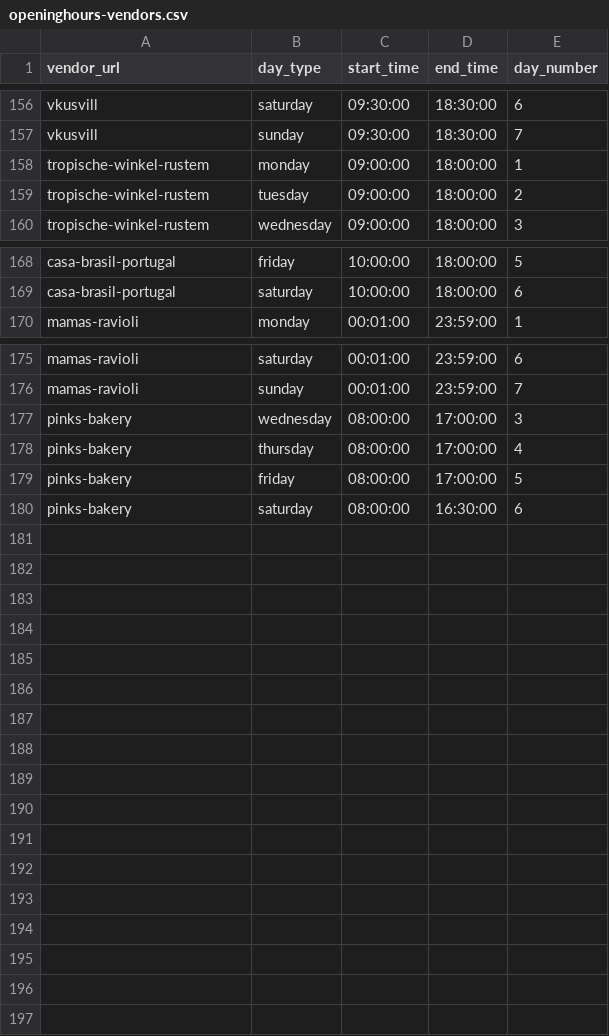
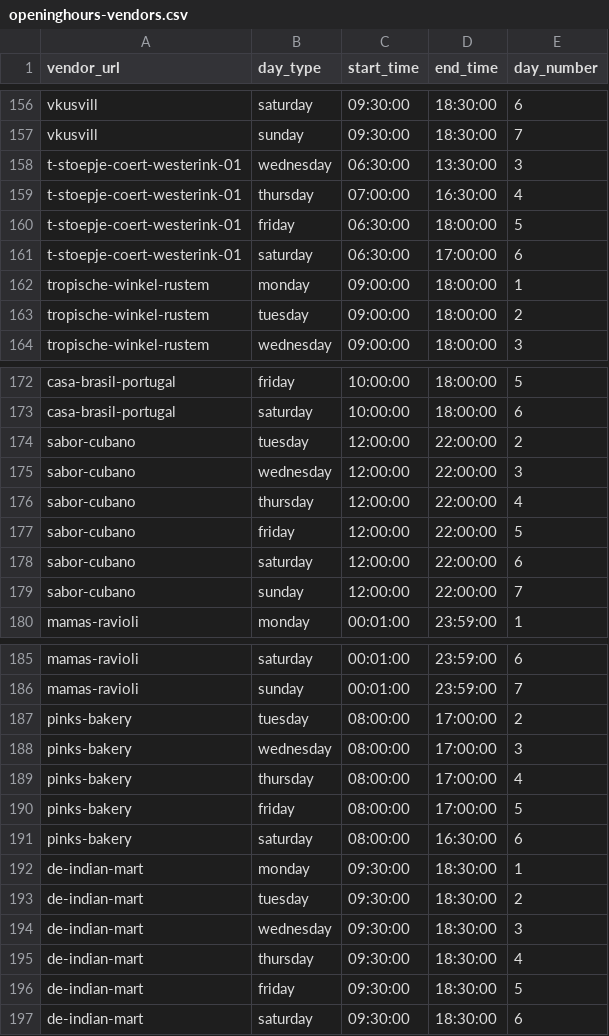
Before and after one commit to localheroesonline/website-2021, a CSV file: _data/openinghours-vendors.csv, drawn as a sheet; only a part is shown, gaps mark what is left out; the diff covers the shown part only.

Commit message:
Fresh generated data

```diff
--- a/_data/openinghours-vendors.csv
+++ b/_data/openinghours-vendors.csv
@@ -157,2 +157,6 @@ vkusvill,saturday,09:30:00,18:30:00,6
 vkusvill,sunday,09:30:00,18:30:00,7
+t-stoepje-coert-westerink-01,wednesday,06:30:00,13:30:00,3
+t-stoepje-coert-westerink-01,thursday,07:00:00,16:30:00,4
+t-stoepje-coert-westerink-01,friday,06:30:00,18:00:00,5
+t-stoepje-coert-westerink-01,saturday,06:30:00,17:00:00,6
 tropische-winkel-rustem,monday,09:00:00,18:00:00,1
@@ -169,2 +173,8 @@ casa-brasil-portugal,friday,10:00:00,18:00:00,5
 casa-brasil-portugal,saturday,10:00:00,18:00:00,6
+sabor-cubano,tuesday,12:00:00,22:00:00,2
+sabor-cubano,wednesday,12:00:00,22:00:00,3
+sabor-cubano,thursday,12:00:00,22:00:00,4
+sabor-cubano,friday,12:00:00,22:00:00,5
+sabor-cubano,saturday,12:00:00,22:00:00,6
+sabor-cubano,sunday,12:00:00,22:00:00,7
 mamas-ravioli,monday,00:01:00,23:59:00,1
@@ -176,2 +186,3 @@ mamas-ravioli,saturday,00:01:00,23:59:00,6
 mamas-ravioli,sunday,00:01:00,23:59:00,7
+pinks-bakery,tuesday,08:00:00,17:00:00,2
 pinks-bakery,wednesday,08:00:00,17:00:00,3
@@ -180 +191,7 @@ pinks-bakery,friday,08:00:00,17:00:00,5
 pinks-bakery,saturday,08:00:00,16:30:00,6
+de-indian-mart,monday,09:30:00,18:30:00,1
+de-indian-mart,tuesday,09:30:00,18:30:00,2
+de-indian-mart,wednesday,09:30:00,18:30:00,3
+de-indian-mart,thursday,09:30:00,18:30:00,4
+de-indian-mart,friday,09:30:00,18:30:00,5
+de-indian-mart,saturday,09:30:00,18:30:00,6
```
Also changed, not shown: 10 edited cells elsewhere in this file.
